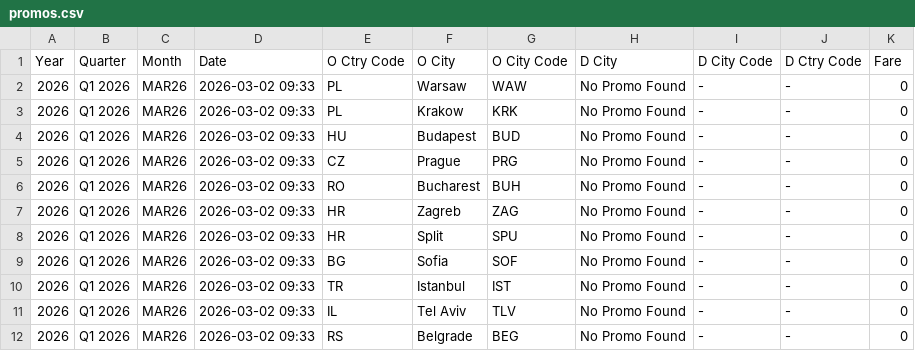
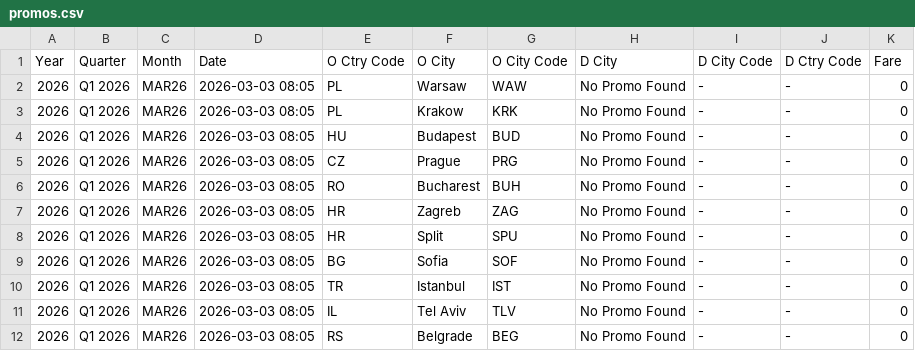
Before and after one commit to ZTADJ/SKT-PROMO, a CSV file: promos.csv, drawn as a sheet.

```diff
--- a/promos.csv
+++ b/promos.csv
@@ -1,12 +1,12 @@
 Year,Quarter,Month,Date,O Ctry Code,O City,O City Code,D City,D City Code,D Ctry Code,Fare
-2026,Q1 2026,MAR26,2026-03-02 09:33,PL,Warsaw,WAW,No Promo Found,-,-,0
-2026,Q1 2026,MAR26,2026-03-02 09:33,PL,Krakow,KRK,No Promo Found,-,-,0
-2026,Q1 2026,MAR26,2026-03-02 09:33,HU,Budapest,BUD,No Promo Found,-,-,0
-2026,Q1 2026,MAR26,2026-03-02 09:33,CZ,Prague,PRG,No Promo Found,-,-,0
-2026,Q1 2026,MAR26,2026-03-02 09:33,RO,Bucharest,BUH,No Promo Found,-,-,0
-2026,Q1 2026,MAR26,2026-03-02 09:33,HR,Zagreb,ZAG,No Promo Found,-,-,0
-2026,Q1 2026,MAR26,2026-03-02 09:33,HR,Split,SPU,No Promo Found,-,-,0
-2026,Q1 2026,MAR26,2026-03-02 09:33,BG,Sofia,SOF,No Promo Found,-,-,0
-2026,Q1 2026,MAR26,2026-03-02 09:33,TR,Istanbul,IST,No Promo Found,-,-,0
-2026,Q1 2026,MAR26,2026-03-02 09:33,IL,Tel Aviv,TLV,No Promo Found,-,-,0
-2026,Q1 2026,MAR26,2026-03-02 09:33,RS,Belgrade,BEG,No Promo Found,-,-,0
+2026,Q1 2026,MAR26,2026-03-03 08:05,PL,Warsaw,WAW,No Promo Found,-,-,0
+2026,Q1 2026,MAR26,2026-03-03 08:05,PL,Krakow,KRK,No Promo Found,-,-,0
+2026,Q1 2026,MAR26,2026-03-03 08:05,HU,Budapest,BUD,No Promo Found,-,-,0
+2026,Q1 2026,MAR26,2026-03-03 08:05,CZ,Prague,PRG,No Promo Found,-,-,0
+2026,Q1 2026,MAR26,2026-03-03 08:05,RO,Bucharest,BUH,No Promo Found,-,-,0
+2026,Q1 2026,MAR26,2026-03-03 08:05,HR,Zagreb,ZAG,No Promo Found,-,-,0
+2026,Q1 2026,MAR26,2026-03-03 08:05,HR,Split,SPU,No Promo Found,-,-,0
+2026,Q1 2026,MAR26,2026-03-03 08:05,BG,Sofia,SOF,No Promo Found,-,-,0
+2026,Q1 2026,MAR26,2026-03-03 08:05,TR,Istanbul,IST,No Promo Found,-,-,0
+2026,Q1 2026,MAR26,2026-03-03 08:05,IL,Tel Aviv,TLV,No Promo Found,-,-,0
+2026,Q1 2026,MAR26,2026-03-03 08:05,RS,Belgrade,BEG,No Promo Found,-,-,0
```
